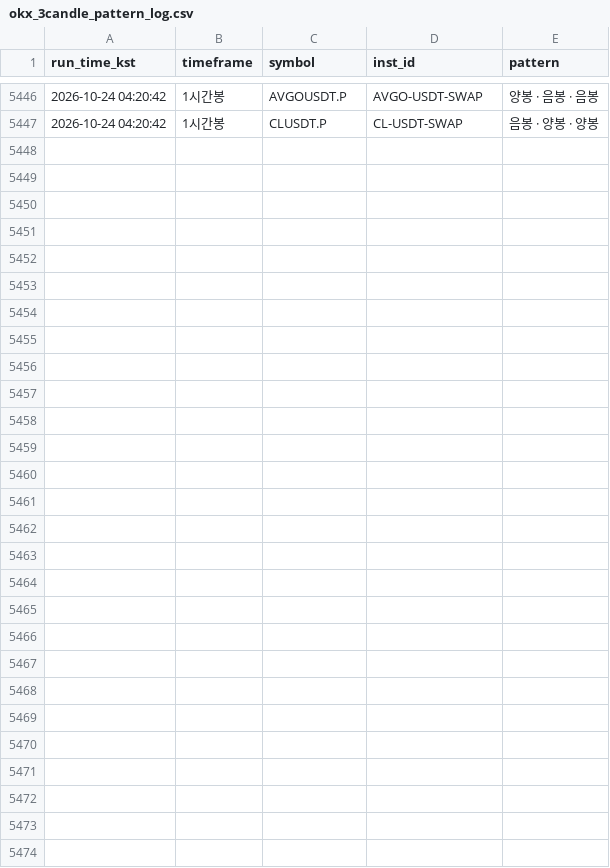
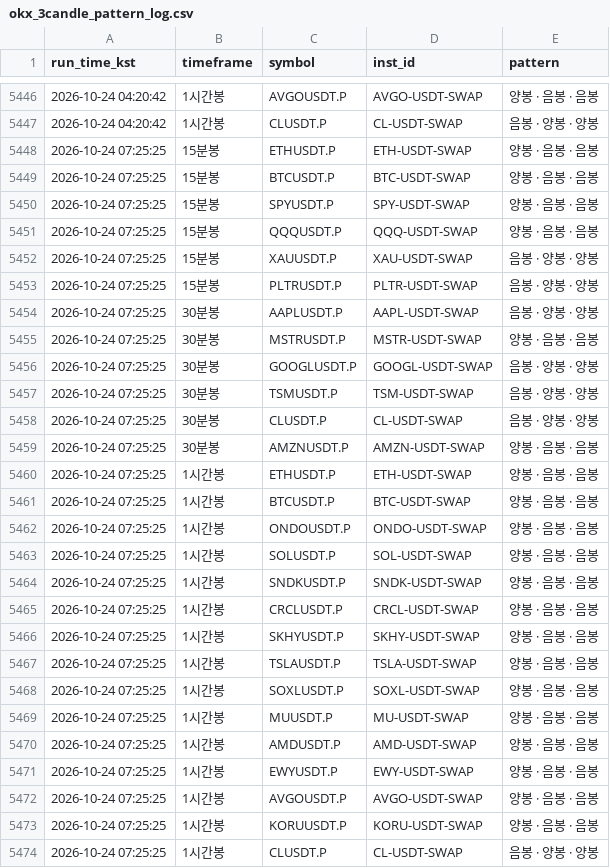
Before and after one commit to suchulkim/Trader_KIM, a CSV file: okx_3candle_pattern_log.csv, drawn as a sheet; only a part is shown, gaps mark what is left out; the diff names each change by its address in the sheet, - before the commit and + after, or states it on an @@ line.

```diff
--- a/okx_3candle_pattern_log.csv
+++ b/okx_3candle_pattern_log.csv
+row 5448: 2026-10-24 07:25:25 | 15분봉 | ETHUSDT.P | ETH-USDT-SWAP | 양봉 · 음봉 · 음봉
+row 5449: 2026-10-24 07:25:25 | 15분봉 | BTCUSDT.P | BTC-USDT-SWAP | 양봉 · 음봉 · 음봉
+row 5450: 2026-10-24 07:25:25 | 15분봉 | SPYUSDT.P | SPY-USDT-SWAP | 양봉 · 음봉 · 음봉
+row 5451: 2026-10-24 07:25:25 | 15분봉 | QQQUSDT.P | QQQ-USDT-SWAP | 양봉 · 음봉 · 음봉
+row 5452: 2026-10-24 07:25:25 | 15분봉 | XAUUSDT.P | XAU-USDT-SWAP | 음봉 · 양봉 · 양봉
+row 5453: 2026-10-24 07:25:25 | 15분봉 | PLTRUSDT.P | PLTR-USDT-SWAP | 음봉 · 양봉 · 양봉
+row 5454: 2026-10-24 07:25:25 | 30분봉 | AAPLUSDT.P | AAPL-USDT-SWAP | 음봉 · 양봉 · 양봉
+row 5455: 2026-10-24 07:25:25 | 30분봉 | MSTRUSDT.P | MSTR-USDT-SWAP | 양봉 · 음봉 · 음봉
+row 5456: 2026-10-24 07:25:25 | 30분봉 | GOOGLUSDT.P | GOOGL-USDT-SWAP | 음봉 · 양봉 · 양봉
+row 5457: 2026-10-24 07:25:25 | 30분봉 | TSMUSDT.P | TSM-USDT-SWAP | 음봉 · 양봉 · 양봉
+row 5458: 2026-10-24 07:25:25 | 30분봉 | CLUSDT.P | CL-USDT-SWAP | 음봉 · 양봉 · 양봉
+row 5459: 2026-10-24 07:25:25 | 30분봉 | AMZNUSDT.P | AMZN-USDT-SWAP | 양봉 · 음봉 · 음봉
+row 5460: 2026-10-24 07:25:25 | 1시간봉 | ETHUSDT.P | ETH-USDT-SWAP | 양봉 · 음봉 · 음봉
+row 5461: 2026-10-24 07:25:25 | 1시간봉 | BTCUSDT.P | BTC-USDT-SWAP | 양봉 · 음봉 · 음봉
+row 5462: 2026-10-24 07:25:25 | 1시간봉 | ONDOUSDT.P | ONDO-USDT-SWAP | 양봉 · 음봉 · 음봉
+row 5463: 2026-10-24 07:25:25 | 1시간봉 | SOLUSDT.P | SOL-USDT-SWAP | 양봉 · 음봉 · 음봉
+row 5464: 2026-10-24 07:25:25 | 1시간봉 | SNDKUSDT.P | SNDK-USDT-SWAP | 양봉 · 음봉 · 음봉
+row 5465: 2026-10-24 07:25:25 | 1시간봉 | CRCLUSDT.P | CRCL-USDT-SWAP | 양봉 · 음봉 · 음봉
+row 5466: 2026-10-24 07:25:25 | 1시간봉 | SKHYUSDT.P | SKHY-USDT-SWAP | 양봉 · 음봉 · 음봉
+row 5467: 2026-10-24 07:25:25 | 1시간봉 | TSLAUSDT.P | TSLA-USDT-SWAP | 양봉 · 음봉 · 음봉
+row 5468: 2026-10-24 07:25:25 | 1시간봉 | SOXLUSDT.P | SOXL-USDT-SWAP | 양봉 · 음봉 · 음봉
+row 5469: 2026-10-24 07:25:25 | 1시간봉 | MUUSDT.P | MU-USDT-SWAP | 양봉 · 음봉 · 음봉
+row 5470: 2026-10-24 07:25:25 | 1시간봉 | AMDUSDT.P | AMD-USDT-SWAP | 양봉 · 음봉 · 음봉
+row 5471: 2026-10-24 07:25:25 | 1시간봉 | EWYUSDT.P | EWY-USDT-SWAP | 양봉 · 음봉 · 음봉
+row 5472: 2026-10-24 07:25:25 | 1시간봉 | AVGOUSDT.P | AVGO-USDT-SWAP | 양봉 · 음봉 · 음봉
+row 5473: 2026-10-24 07:25:25 | 1시간봉 | KORUUSDT.P | KORU-USDT-SWAP | 양봉 · 음봉 · 음봉
+row 5474: 2026-10-24 07:25:25 | 1시간봉 | CLUSDT.P | CL-USDT-SWAP | 음봉 · 양봉 · 양봉
```
Also changed, not shown: 2 other files.
